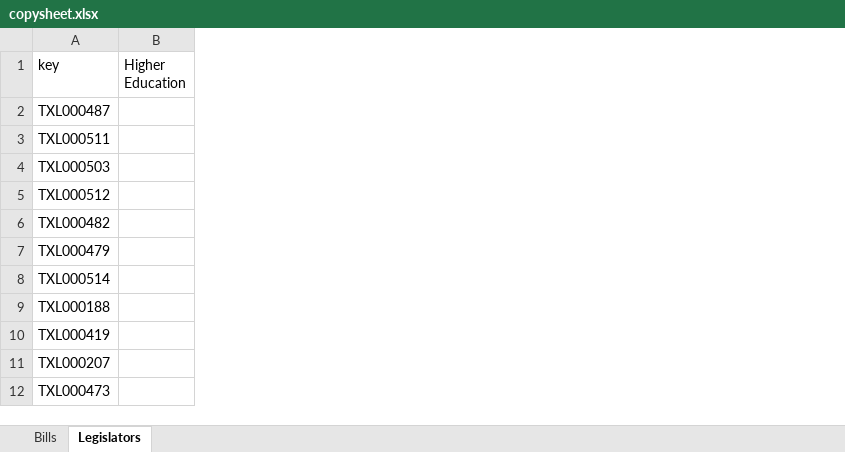
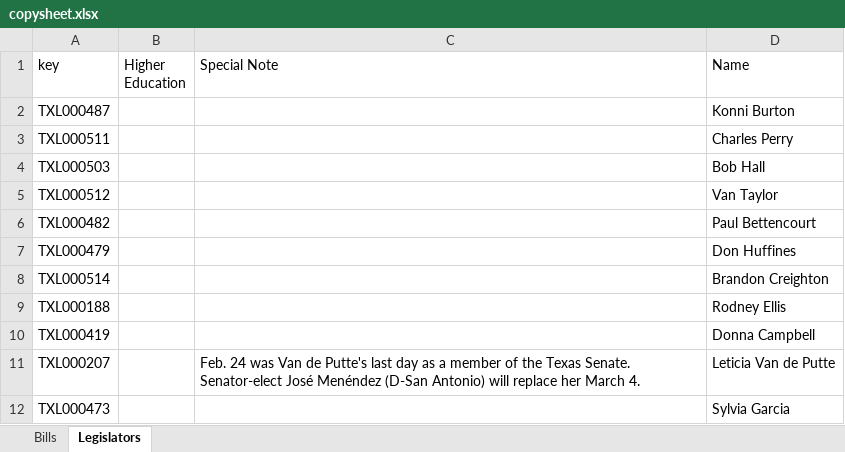
Before and after one commit to CuriousG102/Higher-Education-Interactive, an Excel workbook: backend/copysheet.xlsx, sheet Legislators, drawn as a sheet; only a part is shown; values as stored, in another font and other column widths than the file's, no borders; charts and pictures not drawn; the diff names each change by its address in the sheet, - before the commit and + after, or states it on an @@ line.

Commit message:
New copy

```diff
--- a/backend/copysheet.xlsx (sheet Legislators)
+++ b/backend/copysheet.xlsx (sheet Legislators)
+column C (Special Note), row 11: Feb. 24 was Van de Putte's last day as a member of the Texas Senate. Senator-elect José Menéndez (D-San Antonio) will replace her March 4.
+column D (Name), rows 2-12: Konni Burton | Charles Perry | Bob Hall | Van Taylor | Paul Bettencourt | Don Huffines | Brandon Creighton | Rodney Ellis | Donna Campbell | Leticia Van de Putte | Sylvia Garcia
```
Also changed, not shown: sheet Bills, charts or pictures.
